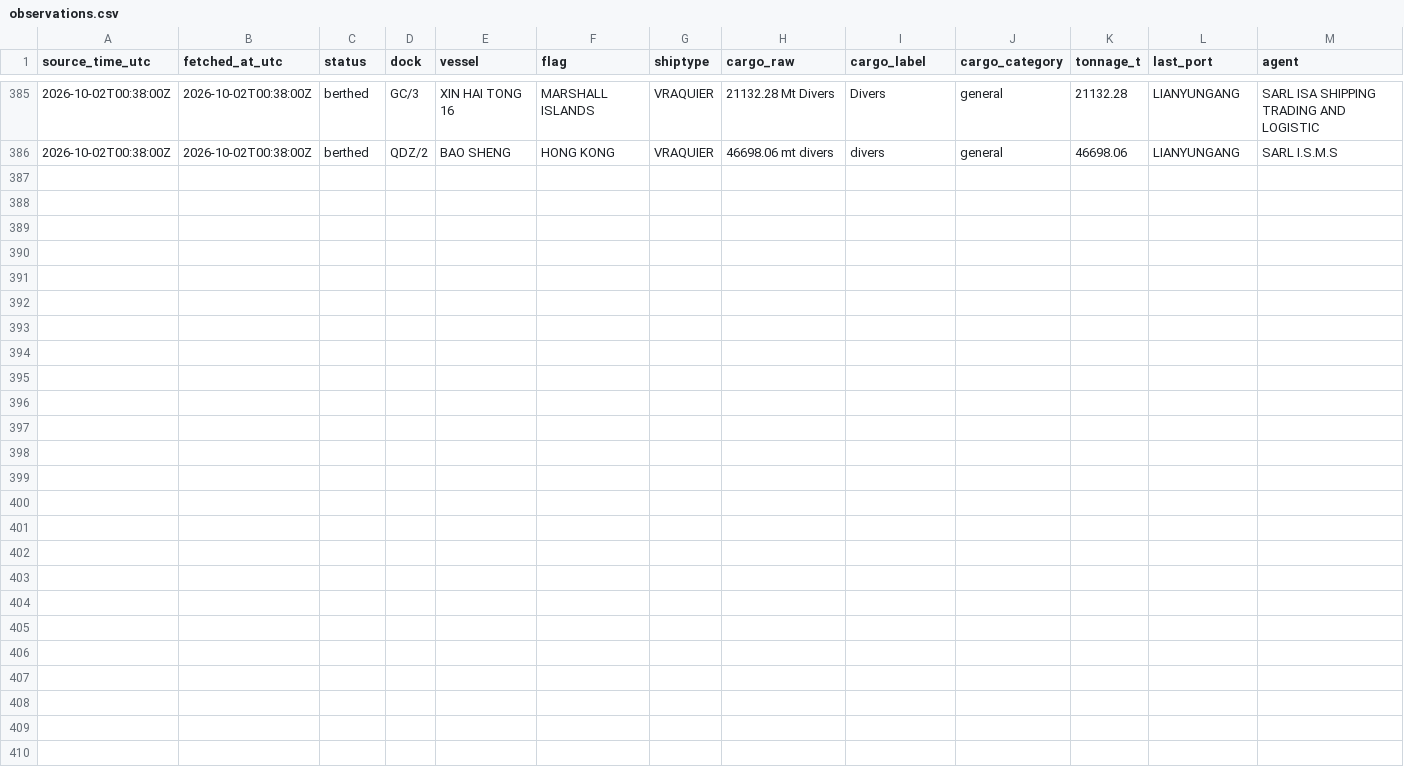
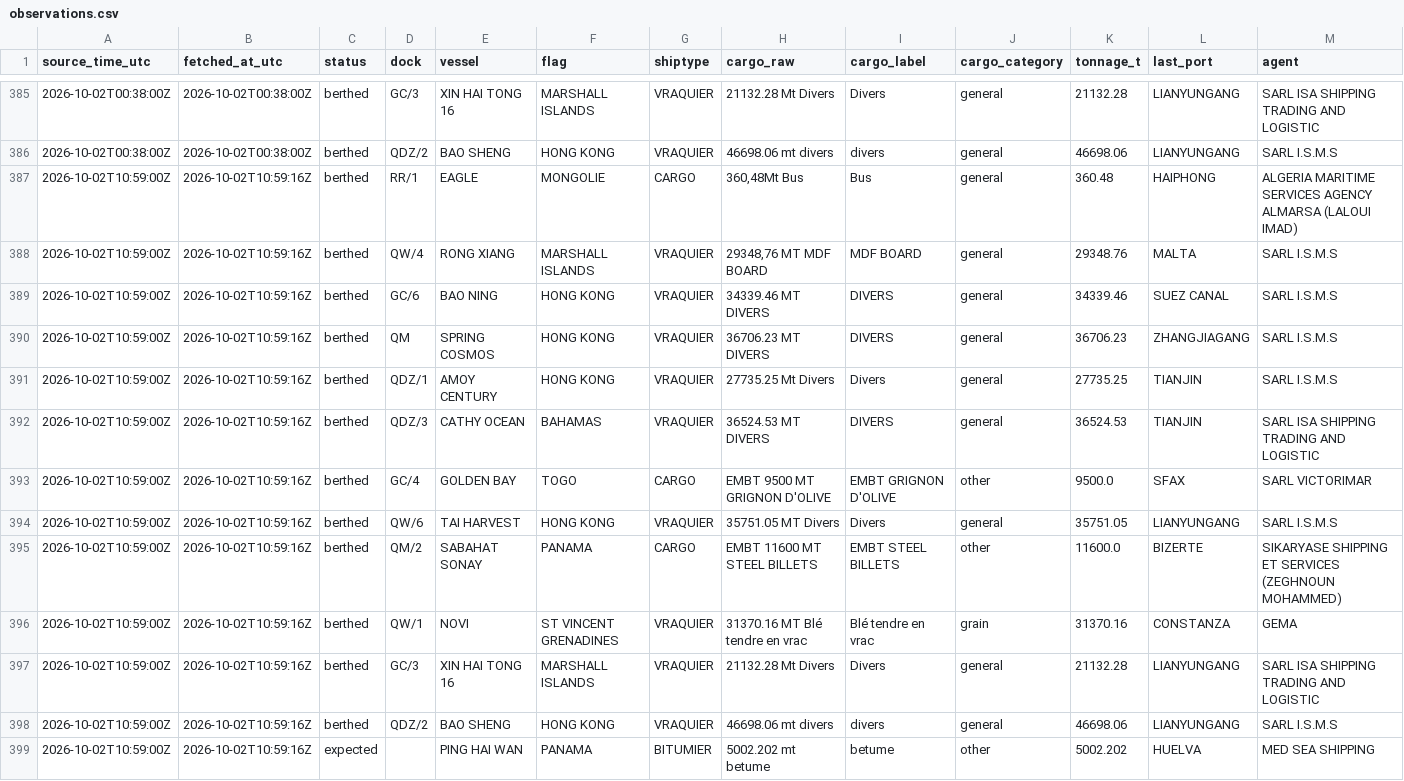
Before and after one commit to abdessamed-britah/djendjen-bellara-twin, a CSV file: data/clean/observations.csv, drawn as a sheet; only a part is shown, gaps mark what is left out; rows hold the shown columns only; the diff names each change by its address in the sheet, - before the commit and + after, or states it on an @@ line.

```diff
--- a/data/clean/observations.csv
+++ b/data/clean/observations.csv
+row 387: 2026-10-02T10:59:00Z | 2026-10-02T10:59:16Z | berthed | RR/1 | EAGLE | MONGOLIE | CARGO | 360,48Mt Bus | Bus | general | 360.48 | HAIPHONG | ALGERIA MARITIME SERVICES AGENCY ALMARSA (LALOUI IMAD)
+row 388: 2026-10-02T10:59:00Z | 2026-10-02T10:59:16Z | berthed | QW/4 | RONG XIANG | MARSHALL ISLANDS | VRAQUIER | 29348,76 MT MDF BOARD | MDF BOARD | general | 29348.76 | MALTA | SARL I.S.M.S
+row 389: 2026-10-02T10:59:00Z | 2026-10-02T10:59:16Z | berthed | GC/6 | BAO NING | HONG KONG | VRAQUIER | 34339.46 MT DIVERS | DIVERS | general | 34339.46 | SUEZ CANAL | SARL I.S.M.S
+row 390: 2026-10-02T10:59:00Z | 2026-10-02T10:59:16Z | berthed | QM | SPRING COSMOS | HONG KONG | VRAQUIER | 36706.23 MT DIVERS | DIVERS | general | 36706.23 | ZHANGJIAGANG | SARL I.S.M.S
+row 391: 2026-10-02T10:59:00Z | 2026-10-02T10:59:16Z | berthed | QDZ/1 | AMOY CENTURY | HONG KONG | VRAQUIER | 27735.25 Mt Divers | Divers | general | 27735.25 | TIANJIN | SARL I.S.M.S
+row 392: 2026-10-02T10:59:00Z | 2026-10-02T10:59:16Z | berthed | QDZ/3 | CATHY OCEAN | BAHAMAS | VRAQUIER | 36524.53 MT DIVERS | DIVERS | general | 36524.53 | TIANJIN | SARL ISA SHIPPING TRADING AND LOGISTIC
+row 393: 2026-10-02T10:59:00Z | 2026-10-02T10:59:16Z | berthed | GC/4 | GOLDEN BAY | TOGO | CARGO | EMBT 9500 MT GRIGNON D'OLIVE | EMBT GRIGNON D'OLIVE | other | 9500.0 | SFAX | SARL VICTORIMAR
+row 394: 2026-10-02T10:59:00Z | 2026-10-02T10:59:16Z | berthed | QW/6 | TAI HARVEST | HONG KONG | VRAQUIER | 35751.05 MT Divers | Divers | general | 35751.05 | LIANYUNGANG | SARL I.S.M.S
+row 395: 2026-10-02T10:59:00Z | 2026-10-02T10:59:16Z | berthed | QM/2 | SABAHAT SONAY | PANAMA | CARGO | EMBT 11600 MT STEEL BILLETS | EMBT STEEL BILLETS | other | 11600.0 | BIZERTE | SIKARYASE SHIPPING ET SERVICES (ZEGHNOUN MOHAMMED)
+row 396: 2026-10-02T10:59:00Z | 2026-10-02T10:59:16Z | berthed | QW/1 | NOVI | ST VINCENT GRENADINES | VRAQUIER | 31370.16 MT Blé tendre en vrac | Blé tendre en vrac | grain | 31370.16 | CONSTANZA | GEMA
+row 397: 2026-10-02T10:59:00Z | 2026-10-02T10:59:16Z | berthed | GC/3 | XIN HAI TONG 16 | MARSHALL ISLANDS | VRAQUIER | 21132.28 Mt Divers | Divers | general | 21132.28 | LIANYUNGANG | SARL ISA SHIPPING TRADING AND LOGISTIC
+row 398: 2026-10-02T10:59:00Z | 2026-10-02T10:59:16Z | berthed | QDZ/2 | BAO SHENG | HONG KONG | VRAQUIER | 46698.06 mt divers | divers | general | 46698.06 | LIANYUNGANG | SARL I.S.M.S
+row 399: 2026-10-02T10:59:00Z | 2026-10-02T10:59:16Z | expected |  | PING HAI WAN | PANAMA | BITUMIER | 5002.202 mt betume | betume | other | 5002.202 | HUELVA | MED SEA SHIPPING
```
Also changed, not shown: data/raw/port_status/_manifest.csv.
